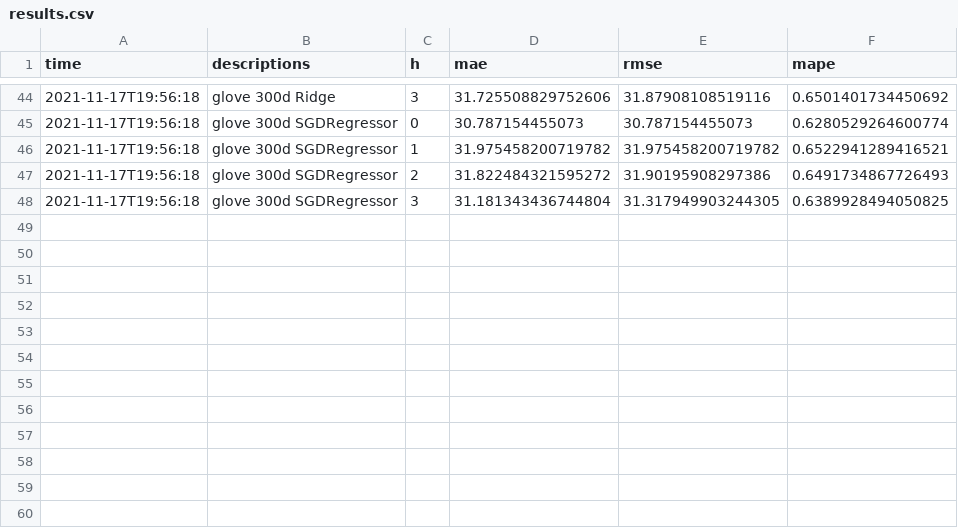
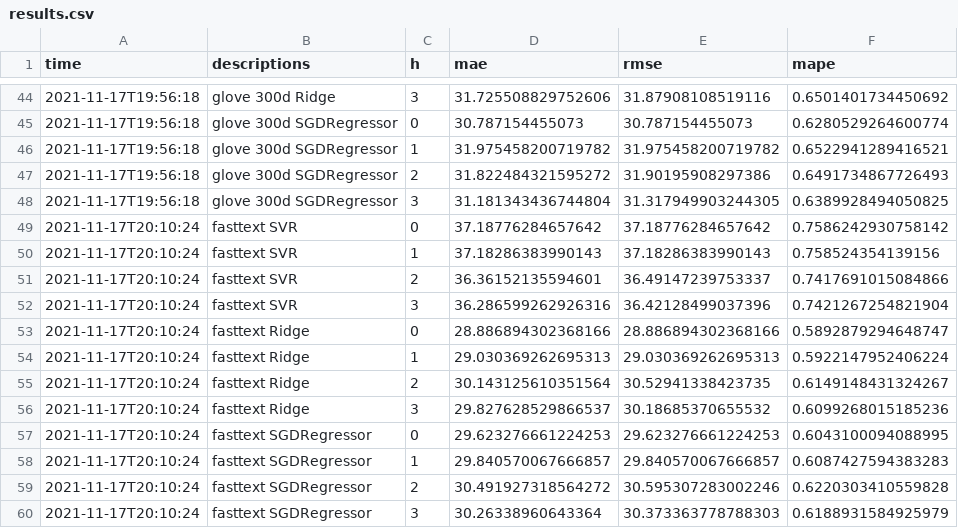
Before and after one commit to ben-edde/LIMA, a CSV file: results/results.csv, drawn as a sheet; only a part is shown, gaps mark what is left out; the diff names each change by its address in the sheet, - before the commit and + after, or states it on an @@ line.

Commit message:
fasttext embedding; updated evaluation method;

```diff
--- a/results/results.csv
+++ b/results/results.csv
+row 49: 2021-11-17T20:10:24 | fasttext SVR | 0 | 37.18776284657642 | 37.18776284657642 | 0.7586242930758142
+row 50: 2021-11-17T20:10:24 | fasttext SVR | 1 | 37.18286383990143 | 37.18286383990143 | 0.758524354139156
+row 51: 2021-11-17T20:10:24 | fasttext SVR | 2 | 36.36152135594601 | 36.49147239753337 | 0.7417691015084866
+row 52: 2021-11-17T20:10:24 | fasttext SVR | 3 | 36.286599262926316 | 36.42128499037396 | 0.7421267254821904
+row 53: 2021-11-17T20:10:24 | fasttext Ridge | 0 | 28.886894302368166 | 28.886894302368166 | 0.5892879294648747
+row 54: 2021-11-17T20:10:24 | fasttext Ridge | 1 | 29.030369262695313 | 29.030369262695313 | 0.5922147952406224
+row 55: 2021-11-17T20:10:24 | fasttext Ridge | 2 | 30.143125610351564 | 30.52941338423735 | 0.6149148431324267
+row 56: 2021-11-17T20:10:24 | fasttext Ridge | 3 | 29.827628529866537 | 30.18685370655532 | 0.6099268015185236
+row 57: 2021-11-17T20:10:24 | fasttext SGDRegressor | 0 | 29.623276661224253 | 29.623276661224253 | 0.6043100094088995
+row 58: 2021-11-17T20:10:24 | fasttext SGDRegressor | 1 | 29.840570067666857 | 29.840570067666857 | 0.6087427594383283
+row 59: 2021-11-17T20:10:24 | fasttext SGDRegressor | 2 | 30.491927318564272 | 30.595307283002246 | 0.6220303410559828
+row 60: 2021-11-17T20:10:24 | fasttext SGDRegressor | 3 | 30.26338960643364 | 30.373363778788303 | 0.6188931584925979
```
Also changed, not shown: 1 other file.
